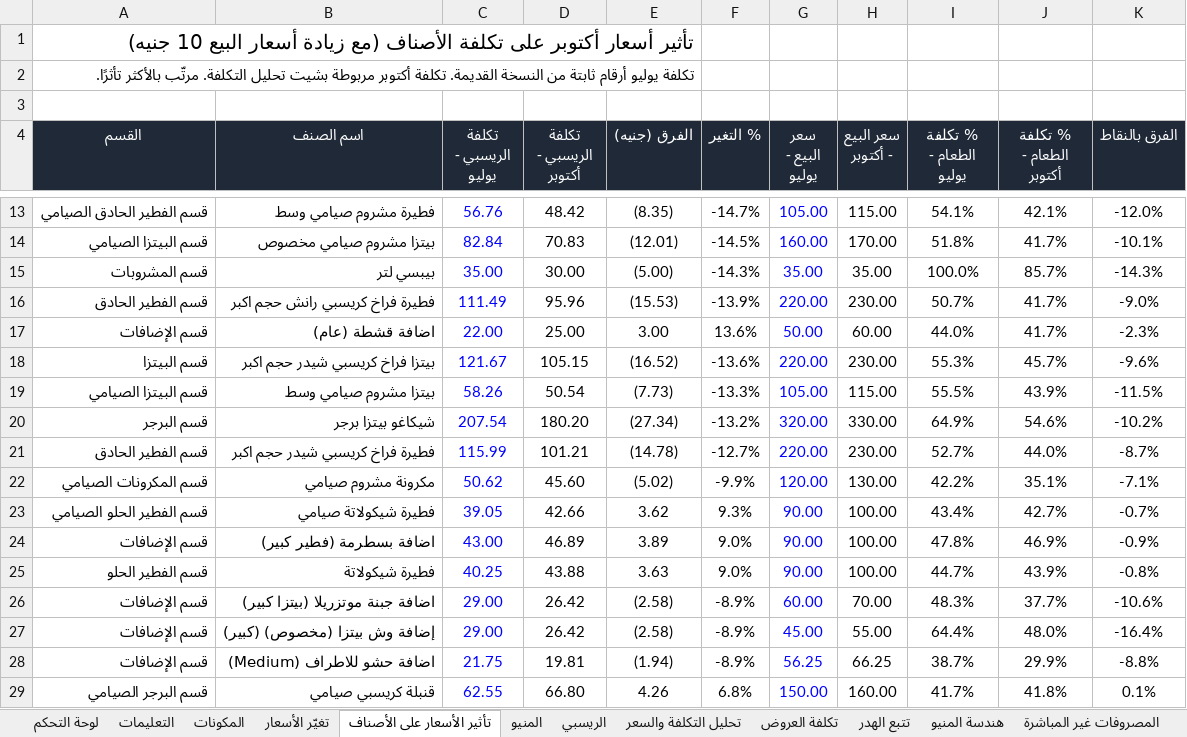
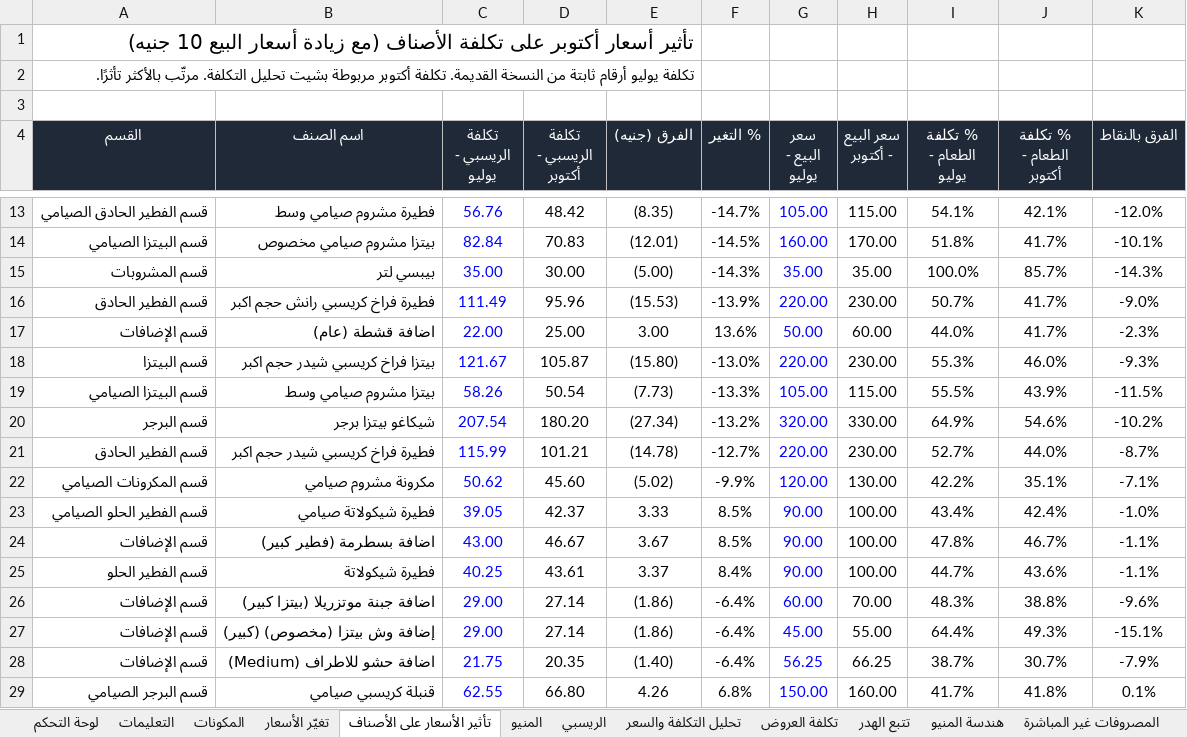
Before and after one commit to andriasatamoni-del/satamoni-backend, an Excel workbook: docs/cost-control/Satamoni_CostControl_Oct2026.xlsx, sheet تأثير الأسعار على الأصناف, drawn as a sheet; only a part is shown, gaps mark what is left out; values as stored, in another font and other column widths than the file's, no borders; charts and pictures not drawn; the diff covers the shown part only; the diff names each change by its address in the sheet, - before the commit and + after, or states it on an @@ line.

```diff
--- a/docs/cost-control/Satamoni_CostControl_Oct2026.xlsx (sheet تأثير الأسعار على الأصناف)
+++ b/docs/cost-control/Satamoni_CostControl_Oct2026.xlsx (sheet تأثير الأسعار على الأصناف)
-D18 (تكلفة الريسبي - أكتوبر): 105.15
+D18 (تكلفة الريسبي - أكتوبر): 105.87
-E18 (الفرق (جنيه)): (16.52)
+E18 (الفرق (جنيه)): (15.80)
-F18 (% التغير): -13.6%
+F18 (% التغير): -13.0%
-J18 (% تكلفة الطعام - أكتوبر): 45.7%
+J18 (% تكلفة الطعام - أكتوبر): 46.0%
-K18 (الفرق بالنقاط): -9.6%
+K18 (الفرق بالنقاط): -9.3%
-D23 (تكلفة الريسبي - أكتوبر): 42.66
+D23 (تكلفة الريسبي - أكتوبر): 42.37
-E23 (الفرق (جنيه)): 3.62
+E23 (الفرق (جنيه)): 3.33
-F23 (% التغير): 9.3%
+F23 (% التغير): 8.5%
-J23 (% تكلفة الطعام - أكتوبر): 42.7%
+J23 (% تكلفة الطعام - أكتوبر): 42.4%
-K23 (الفرق بالنقاط): -0.7%
+K23 (الفرق بالنقاط): -1.0%
-D24 (تكلفة الريسبي - أكتوبر): 46.89
+D24 (تكلفة الريسبي - أكتوبر): 46.67
-E24 (الفرق (جنيه)): 3.89
+E24 (الفرق (جنيه)): 3.67
-F24 (% التغير): 9.0%
+F24 (% التغير): 8.5%
-J24 (% تكلفة الطعام - أكتوبر): 46.9%
+J24 (% تكلفة الطعام - أكتوبر): 46.7%
-K24 (الفرق بالنقاط): -0.9%
+K24 (الفرق بالنقاط): -1.1%
-D25 (تكلفة الريسبي - أكتوبر): 43.88
+D25 (تكلفة الريسبي - أكتوبر): 43.61
-E25 (الفرق (جنيه)): 3.63
+E25 (الفرق (جنيه)): 3.37
-F25 (% التغير): 9.0%
+F25 (% التغير): 8.4%
-J25 (% تكلفة الطعام - أكتوبر): 43.9%
+J25 (% تكلفة الطعام - أكتوبر): 43.6%
-K25 (الفرق بالنقاط): -0.8%
+K25 (الفرق بالنقاط): -1.1%
-D26:D27 (تكلفة الريسبي - أكتوبر): 26.42
+D26:D27 (تكلفة الريسبي - أكتوبر): 27.14
-E26:E27 (الفرق (جنيه)): (2.58)
+E26:E27 (الفرق (جنيه)): (1.86)
-F26:F28 (% التغير): -8.9%
+F26:F28 (% التغير): -6.4%
-J26 (% تكلفة الطعام - أكتوبر): 37.7%
+J26 (% تكلفة الطعام - أكتوبر): 38.8%
-K26 (الفرق بالنقاط): -10.6%
+K26 (الفرق بالنقاط): -9.6%
-J27 (% تكلفة الطعام - أكتوبر): 48.0%
+J27 (% تكلفة الطعام - أكتوبر): 49.3%
-K27 (الفرق بالنقاط): -16.4%
+K27 (الفرق بالنقاط): -15.1%
-D28 (تكلفة الريسبي - أكتوبر): 19.81
+D28 (تكلفة الريسبي - أكتوبر): 20.35
-E28 (الفرق (جنيه)): (1.94)
+E28 (الفرق (جنيه)): (1.40)
-J28 (% تكلفة الطعام - أكتوبر): 29.9%
+J28 (% تكلفة الطعام - أكتوبر): 30.7%
-K28 (الفرق بالنقاط): -8.8%
+K28 (الفرق بالنقاط): -7.9%
```
Also changed, not shown: 244 edited cells elsewhere in this sheet, sheet تحليل التكلفة والسعر, sheet تغيّر الأسعار, sheet الريسبي, sheet هندسة المنيو, sheet تكلفة العروض, sheet المكونات, 3 more sheets, formulas that keep their value, hidden cells, charts or pictures.
